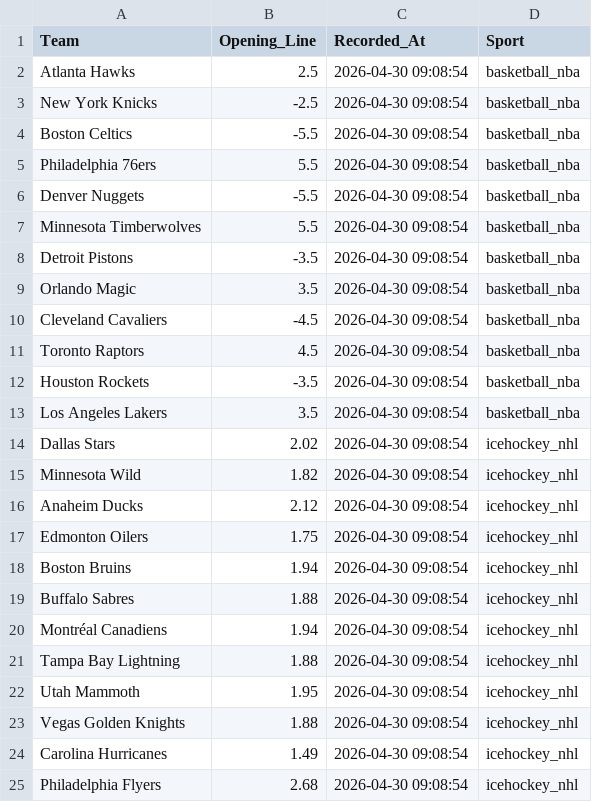
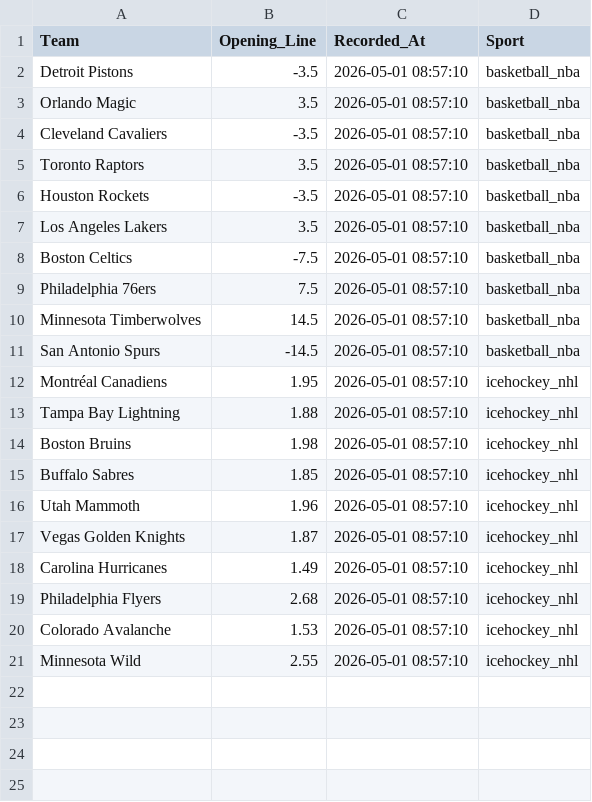
Before and after one commit to jordansonntag3/Pro-Sports-Auditor, a CSV file: opening_lines.csv, drawn as a sheet.

```diff
--- a/opening_lines.csv
+++ b/opening_lines.csv
@@ -1,25 +1,21 @@
 Team,Opening_Line,Recorded_At,Sport
-Atlanta Hawks,2.5,2026-04-30 09:08:54,basketball_nba
-New York Knicks,-2.5,2026-04-30 09:08:54,basketball_nba
-Boston Celtics,-5.5,2026-04-30 09:08:54,basketball_nba
-Philadelphia 76ers,5.5,2026-04-30 09:08:54,basketball_nba
-Denver Nuggets,-5.5,2026-04-30 09:08:54,basketball_nba
-Minnesota Timberwolves,5.5,2026-04-30 09:08:54,basketball_nba
-Detroit Pistons,-3.5,2026-04-30 09:08:54,basketball_nba
-Orlando Magic,3.5,2026-04-30 09:08:54,basketball_nba
-Cleveland Cavaliers,-4.5,2026-04-30 09:08:54,basketball_nba
-Toronto Raptors,4.5,2026-04-30 09:08:54,basketball_nba
-Houston Rockets,-3.5,2026-04-30 09:08:54,basketball_nba
-Los Angeles Lakers,3.5,2026-04-30 09:08:54,basketball_nba
-Dallas Stars,2.02,2026-04-30 09:08:54,icehockey_nhl
-Minnesota Wild,1.82,2026-04-30 09:08:54,icehockey_nhl
-Anaheim Ducks,2.12,2026-04-30 09:08:54,icehockey_nhl
-Edmonton Oilers,1.75,2026-04-30 09:08:54,icehockey_nhl
-Boston Bruins,1.94,2026-04-30 09:08:54,icehockey_nhl
-Buffalo Sabres,1.88,2026-04-30 09:08:54,icehockey_nhl
-Montréal Canadiens,1.94,2026-04-30 09:08:54,icehockey_nhl
-Tampa Bay Lightning,1.88,2026-04-30 09:08:54,icehockey_nhl
-Utah Mammoth,1.95,2026-04-30 09:08:54,icehockey_nhl
-Vegas Golden Knights,1.88,2026-04-30 09:08:54,icehockey_nhl
-Carolina Hurricanes,1.49,2026-04-30 09:08:54,icehockey_nhl
-Philadelphia Flyers,2.68,2026-04-30 09:08:54,icehockey_nhl
+Detroit Pistons,-3.5,2026-05-01 08:57:10,basketball_nba
+Orlando Magic,3.5,2026-05-01 08:57:10,basketball_nba
+Cleveland Cavaliers,-3.5,2026-05-01 08:57:10,basketball_nba
+Toronto Raptors,3.5,2026-05-01 08:57:10,basketball_nba
+Houston Rockets,-3.5,2026-05-01 08:57:10,basketball_nba
+Los Angeles Lakers,3.5,2026-05-01 08:57:10,basketball_nba
+Boston Celtics,-7.5,2026-05-01 08:57:10,basketball_nba
+Philadelphia 76ers,7.5,2026-05-01 08:57:10,basketball_nba
+Minnesota Timberwolves,14.5,2026-05-01 08:57:10,basketball_nba
+San Antonio Spurs,-14.5,2026-05-01 08:57:10,basketball_nba
+Montréal Canadiens,1.95,2026-05-01 08:57:10,icehockey_nhl
+Tampa Bay Lightning,1.88,2026-05-01 08:57:10,icehockey_nhl
+Boston Bruins,1.98,2026-05-01 08:57:10,icehockey_nhl
+Buffalo Sabres,1.85,2026-05-01 08:57:10,icehockey_nhl
+Utah Mammoth,1.96,2026-05-01 08:57:10,icehockey_nhl
+Vegas Golden Knights,1.87,2026-05-01 08:57:10,icehockey_nhl
+Carolina Hurricanes,1.49,2026-05-01 08:57:10,icehockey_nhl
+Philadelphia Flyers,2.68,2026-05-01 08:57:10,icehockey_nhl
+Colorado Avalanche,1.53,2026-05-01 08:57:10,icehockey_nhl
+Minnesota Wild,2.55,2026-05-01 08:57:10,icehockey_nhl
```
